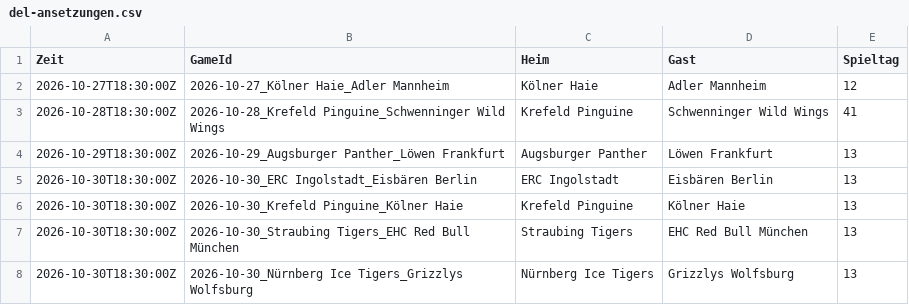
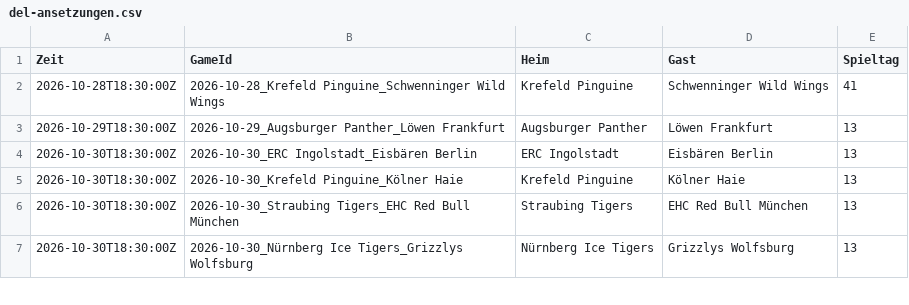
Before and after one commit to gobitodic0007-hash/Wettmodell, a CSV file: daten/del-ansetzungen.csv, drawn as a sheet; only a part is shown.

```diff
--- a/daten/del-ansetzungen.csv
+++ b/daten/del-ansetzungen.csv
@@ -1,3 +1,2 @@
 Zeit,GameId,Heim,Gast,Spieltag
-2026-10-27T18:30:00Z,2026-10-27_Kölner Haie_Adler Mannheim,Kölner Haie,Adler Mannheim,12
 2026-10-28T18:30:00Z,2026-10-28_Krefeld Pinguine_Schwenninger Wild Wings,Krefeld Pinguine,Schwenninger Wild Wings,41
```
Also changed, not shown: daten/del-spiele.csv, daten/nfl-linien.csv, 3 other files.
